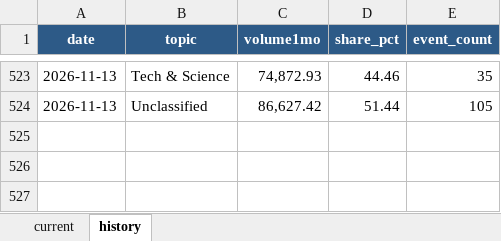
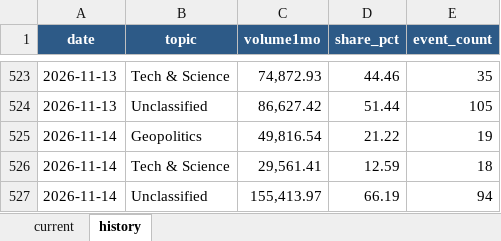
Before and after one commit to meiyaobuyao123-hash/testchatgpthybrid, an Excel workbook: docs/data/kalshi_cumulative_topic_share.xlsx, sheet history, drawn as a sheet; only a part is shown, gaps mark what is left out; values as stored, in another font and other column widths than the file's, no borders; the diff names each change by its address in the sheet, - before the commit and + after, or states it on an @@ line.

```diff
--- a/docs/data/kalshi_cumulative_topic_share.xlsx (sheet history)
+++ b/docs/data/kalshi_cumulative_topic_share.xlsx (sheet history)
+row 525: 2026-11-14 | Geopolitics | 49,816.54 | 21.22 | 19
+row 526: 2026-11-14 | Tech & Science | 29,561.41 | 12.59 | 18
+row 527: 2026-11-14 | Unclassified | 155,413.97 | 66.19 | 94
```
Also changed, not shown: sheet current, docs/data/polymarket_30d_topic_share.xlsx, 8 other files.
